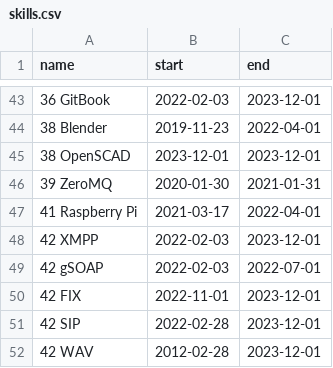
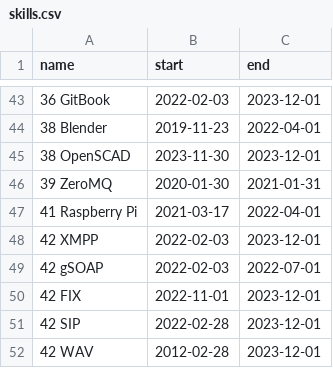
Before and after one commit to deanturpin/skills, a CSV file: skills.csv, drawn as a sheet; only a part is shown, gaps mark what is left out.

Commit message:
openscad start date

```diff
--- a/skills.csv
+++ b/skills.csv
@@ -44,3 +44,3 @@ name,start,end
 38 Blender,2019-11-23,2022-04-01
-38 OpenSCAD,2023-12-01,2023-12-01
+38 OpenSCAD,2023-11-30,2023-12-01
 39 ZeroMQ,2020-01-30,2021-01-31
```
